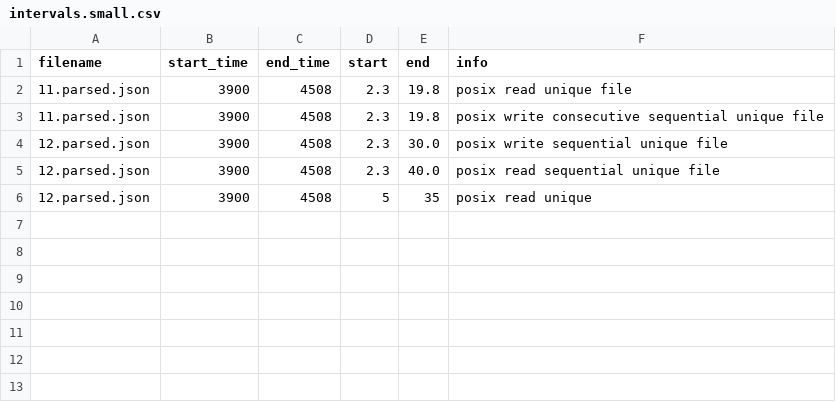
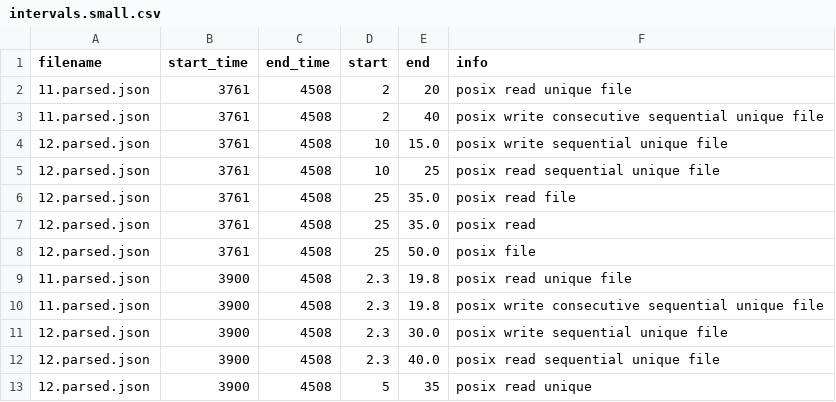
Before and after one commit to PabloPavan/overlap-intervals, a CSV file: data/intervals.small.csv, drawn as a sheet.

Commit message:
Adding new results  Changes to be committed: 	modified:   R/interval_small.png 	modified:   R/saida_final.png 	modified:   R/view_intervals.org 	modified:   data/final.csv 	modified:   data/final_3_1_2012.csv 	modified:   data/intervals.small.csv 	modified:   data/intervals.small_bk.csv 	modified:   data/path.dat 	modified:   data/phases.csv

```diff
--- a/data/intervals.small.csv
+++ b/data/intervals.small.csv
@@ -1,2 +1,9 @@
 filename;start_time;end_time;start;end;info
+11.parsed.json;3761;4508;2;20;posix read unique file
+11.parsed.json;3761;4508;2;40;posix write consecutive sequential unique file
+12.parsed.json;3761;4508;10;15.0;posix write sequential unique file
+12.parsed.json;3761;4508;10;25;posix read sequential unique file
+12.parsed.json;3761;4508;25;35.0;posix read file
+12.parsed.json;3761;4508;25;35.0;posix read
+12.parsed.json;3761;4508;25;50.0;posix file
 11.parsed.json;3900;4508;2.3;19.8;posix read unique file
```
Also changed, not shown: data/intervals.small_bk.csv, 7 other files.
